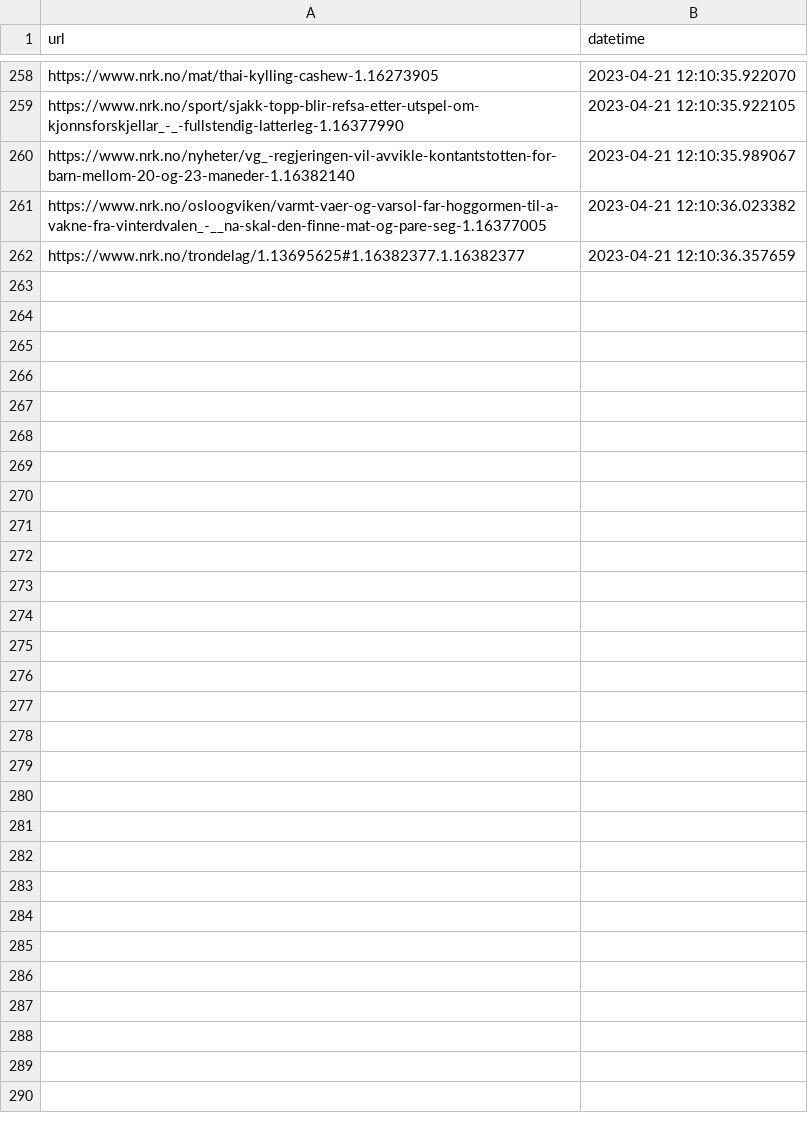
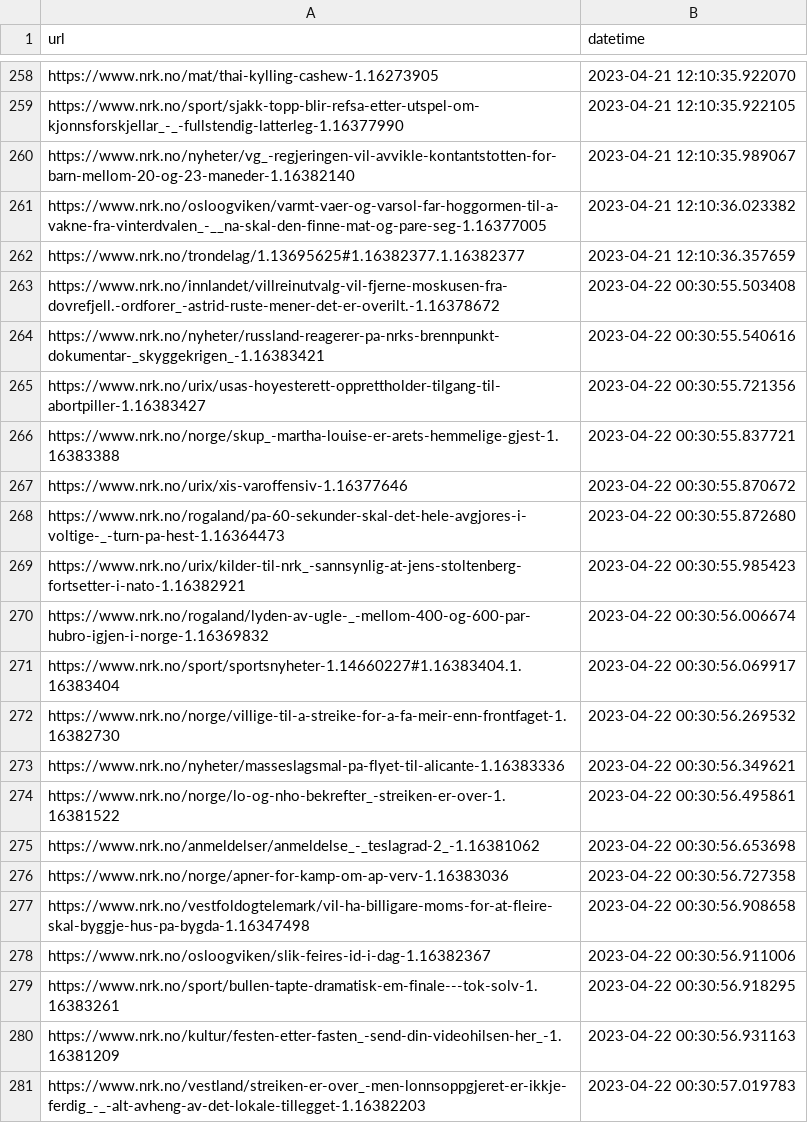
Before and after one commit to EllingOftedal/GIS-Blog, a CSV file: scripts/nrk/global/results/visited_articles_country.csv, drawn as a sheet; only a part is shown, gaps mark what is left out; the diff covers the shown part only; the diff names each change by its address in the sheet, - before the commit and + after, or states it on an @@ line.

```diff
--- a/scripts/nrk/global/results/visited_articles_country.csv
+++ b/scripts/nrk/global/results/visited_articles_country.csv
+row 263: https://www.nrk.no/innlandet/villreinutvalg-vil-fjerne-moskusen-fra-dovrefjell.-ordforer_-astrid-ruste-mener-det-er-overilt.-1.16378672 | 2023-04-22 00:30:55.503408
+row 264: https://www.nrk.no/nyheter/russland-reagerer-pa-nrks-brennpunkt-dokumentar-_skyggekrigen_-1.16383421 | 2023-04-22 00:30:55.540616
+row 265: https://www.nrk.no/urix/usas-hoyesterett-opprettholder-tilgang-til-abortpiller-1.16383427 | 2023-04-22 00:30:55.721356
+row 266: https://www.nrk.no/norge/skup_-martha-louise-er-arets-hemmelige-gjest-1.16383388 | 2023-04-22 00:30:55.837721
+row 267: https://www.nrk.no/urix/xis-varoffensiv-1.16377646 | 2023-04-22 00:30:55.870672
+row 268: https://www.nrk.no/rogaland/pa-60-sekunder-skal-det-hele-avgjores-i-voltige-_-turn-pa-hest-1.16364473 | 2023-04-22 00:30:55.872680
+row 269: https://www.nrk.no/urix/kilder-til-nrk_-sannsynlig-at-jens-stoltenberg-fortsetter-i-nato-1.16382921 | 2023-04-22 00:30:55.985423
+row 270: https://www.nrk.no/rogaland/lyden-av-ugle-_-mellom-400-og-600-par-hubro-igjen-i-norge-1.16369832 | 2023-04-22 00:30:56.006674
+row 271: https://www.nrk.no/sport/sportsnyheter-1.14660227#1.16383404.1.16383404 | 2023-04-22 00:30:56.069917
+row 272: https://www.nrk.no/norge/villige-til-a-streike-for-a-fa-meir-enn-frontfaget-1.16382730 | 2023-04-22 00:30:56.269532
+row 273: https://www.nrk.no/nyheter/masseslagsmal-pa-flyet-til-alicante-1.16383336 | 2023-04-22 00:30:56.349621
+row 274: https://www.nrk.no/norge/lo-og-nho-bekrefter_-streiken-er-over-1.16381522 | 2023-04-22 00:30:56.495861
+row 275: https://www.nrk.no/anmeldelser/anmeldelse_-_teslagrad-2_-1.16381062 | 2023-04-22 00:30:56.653698
+row 276: https://www.nrk.no/norge/apner-for-kamp-om-ap-verv-1.16383036 | 2023-04-22 00:30:56.727358
+row 277: https://www.nrk.no/vestfoldogtelemark/vil-ha-billigare-moms-for-at-fleire-skal-byggje-hus-pa-bygda-1.16347498 | 2023-04-22 00:30:56.908658
+row 278: https://www.nrk.no/osloogviken/slik-feires-id-i-dag-1.16382367 | 2023-04-22 00:30:56.911006
+row 279: https://www.nrk.no/sport/bullen-tapte-dramatisk-em-finale---tok-solv-1.16383261 | 2023-04-22 00:30:56.918295
+row 280: https://www.nrk.no/kultur/festen-etter-fasten_-send-din-videohilsen-her_-1.16381209 | 2023-04-22 00:30:56.931163
+row 281: https://www.nrk.no/vestland/streiken-er-over_-men-lonnsoppgjeret-er-ikkje-ferdig_-_-alt-avheng-av-det-lokale-tillegget-1.16382203 | 2023-04-22 00:30:57.019783
```
Also changed, not shown: 17 added rows elsewhere in this file, scripts/nrk/inland/results/visited_articles_innland.csv, 2 other files.
